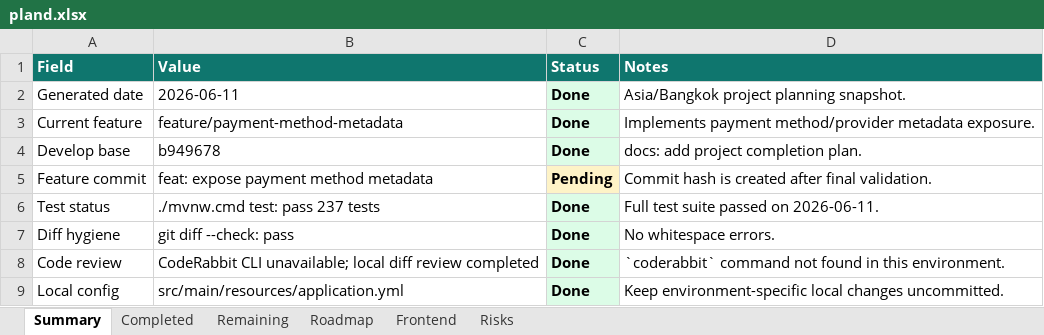
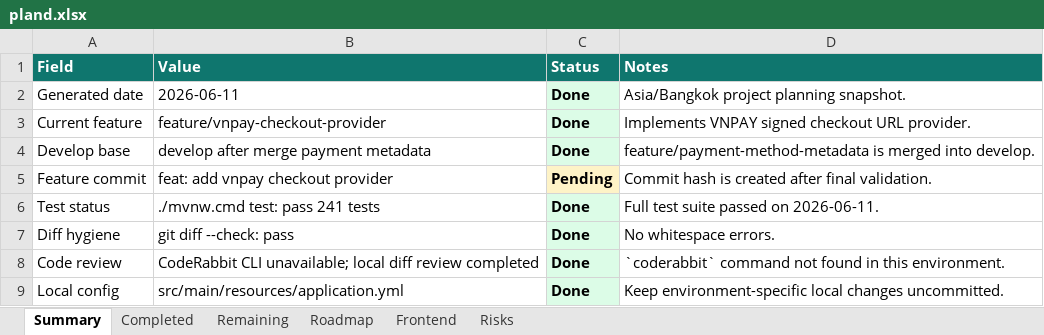
Before and after one commit to Luctran12/goride, an Excel workbook: docs/pland.xlsx, sheet Summary, drawn as a sheet; values as stored, in another font and other column widths than the file's, no borders; table styles not drawn; the diff names each change by its address in the sheet, - before the commit and + after, or states it on an @@ line.

Commit message:
feat: add vnpay checkout provider

```diff
--- a/docs/pland.xlsx (sheet Summary)
+++ b/docs/pland.xlsx (sheet Summary)
-B3 (Value): feature/payment-method-metadata
+B3 (Value): feature/vnpay-checkout-provider
-D3 (Notes): Implements payment method/provider metadata exposure.
+D3 (Notes): Implements VNPAY signed checkout URL provider.
-B4 (Value): b949678
+B4 (Value): develop after merge payment metadata
-D4 (Notes): docs: add project completion plan.
+D4 (Notes): feature/payment-method-metadata is merged into develop.
-B5 (Value): feat: expose payment method metadata
+B5 (Value): feat: add vnpay checkout provider
-B6 (Value): ./mvnw.cmd test: pass 237 tests
+B6 (Value): ./mvnw.cmd test: pass 241 tests
```
Also changed, not shown: sheet Completed, sheet Remaining, sheet Frontend, 8 other files.
